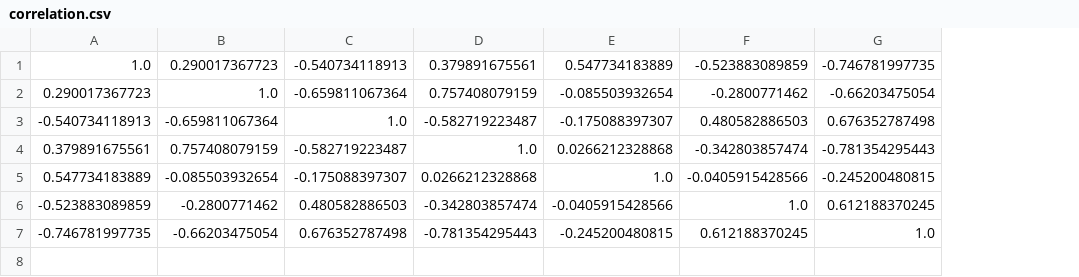
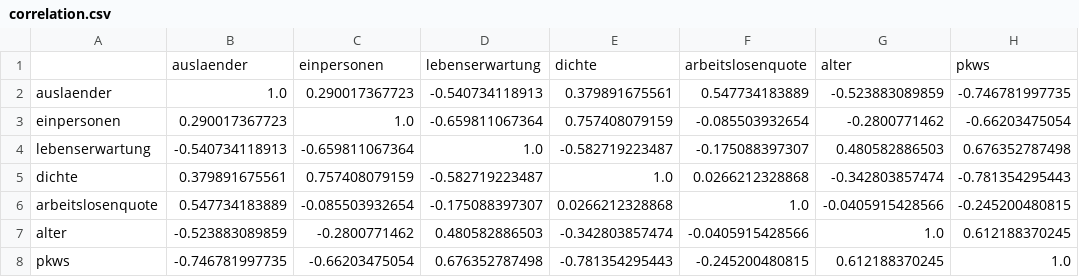
Before and after one commit to jangillich/IndikatorenatlasMuenchenVisualisierung, a CSV file: preprocessing/results/correlation.csv, drawn as a sheet; addresses are those after the commit; the diff names each change by its address in the sheet, - before the commit and + after, or states it on an @@ line.

```diff
--- a/preprocessing/results/correlation.csv
+++ b/preprocessing/results/correlation.csv
+column A, rows 2-8: auslaender | einpersonen | lebenserwartung | dichte | arbeitslosenquote | alter | pkws
+row 1:  | auslaender | einpersonen | lebenserwartung | dichte | arbeitslosenquote | alter | pkws
```
Also changed, not shown: 1 other file.
